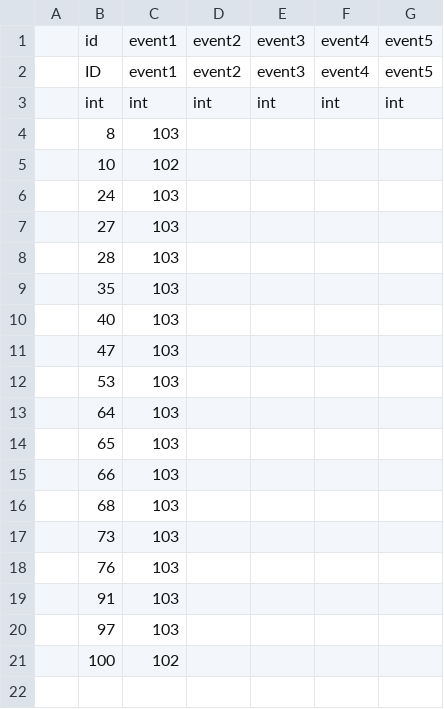
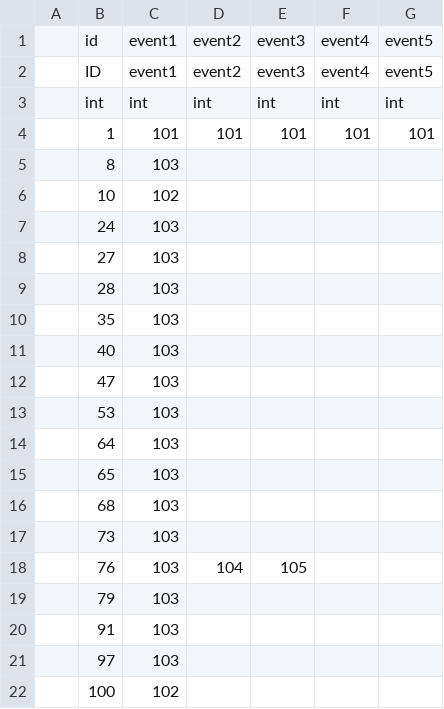
Before and after one commit to xiaoyanxiansheng/PetMaze, a CSV file: Assets/Tools/PetMazeEditor/TestFile/2.csv, drawn as a sheet.

```diff
--- a/Assets/Tools/PetMazeEditor/TestFile/2.csv
+++ b/Assets/Tools/PetMazeEditor/TestFile/2.csv
@@ -3,2 +3,3 @@
 ,int,int,int,int,int,int
+,1,101,101,101,101,101
 ,8,103,,,,
@@ -14,6 +15,6 @@
 ,65,103,,,,
-,66,103,,,,
 ,68,103,,,,
 ,73,103,,,,
-,76,103,,,,
+,76,103,104,105,,
+,79,103,,,,
 ,91,103,,,,
```
Also changed, not shown: 1 other file.
